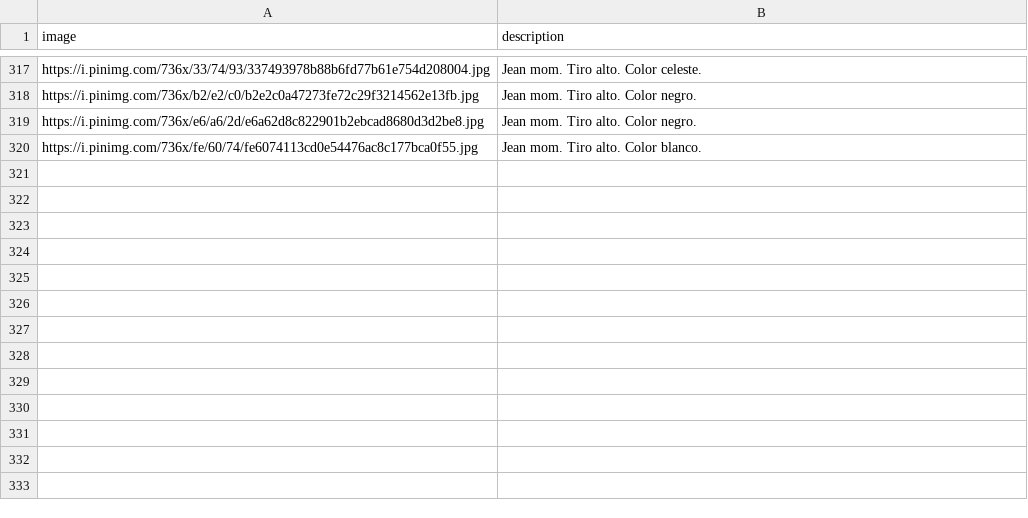
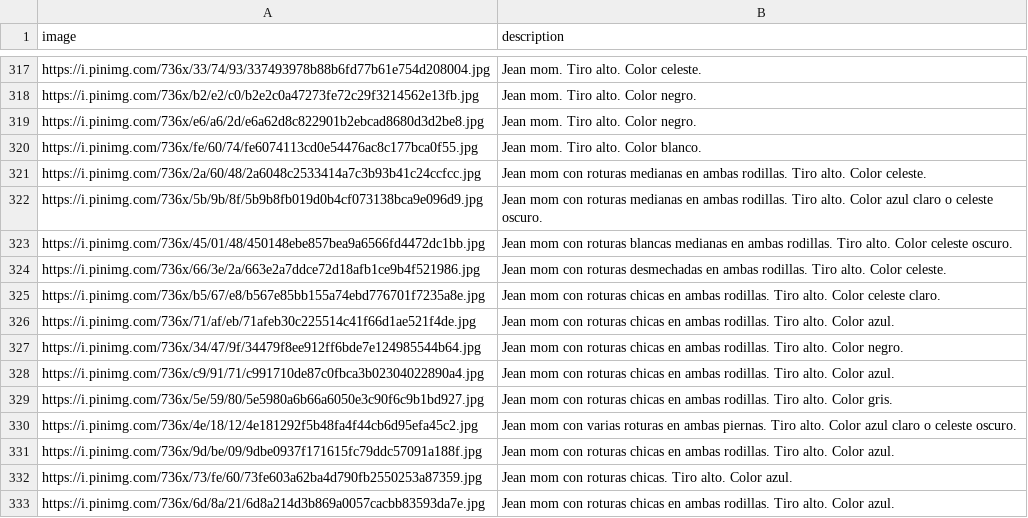
Before and after one commit to melijauregui/cherrypick_app, a CSV file: database/datasets/con-sin-roturas-v3.csv, drawn as a sheet; only a part is shown, gaps mark what is left out; the diff names each change by its address in the sheet, - before the commit and + after, or states it on an @@ line.

```diff
--- a/database/datasets/con-sin-roturas-v3.csv
+++ b/database/datasets/con-sin-roturas-v3.csv
+row 321: https://i.pinimg.com/736x/2a/60/48/2a6048c2533414a7c3b93b41c24ccfcc.jpg | Jean mom con roturas medianas en ambas rodillas. Tiro alto. Color celeste.
+row 322: https://i.pinimg.com/736x/5b/9b/8f/5b9b8fb019d0b4cf073138bca9e096d9.jpg | Jean mom con roturas medianas en ambas rodillas. Tiro alto. Color azul claro o celeste oscuro.
+row 323: https://i.pinimg.com/736x/45/01/48/450148ebe857bea9a6566fd4472dc1bb.jpg | Jean mom con roturas blancas medianas en ambas rodillas. Tiro alto. Color celeste oscuro.
+row 324: https://i.pinimg.com/736x/66/3e/2a/663e2a7ddce72d18afb1ce9b4f521986.jpg | Jean mom con roturas desmechadas en ambas rodillas. Tiro alto. Color celeste.
+row 325: https://i.pinimg.com/736x/b5/67/e8/b567e85bb155a74ebd776701f7235a8e.jpg | Jean mom con roturas chicas en ambas rodillas. Tiro alto. Color celeste claro.
+row 326: https://i.pinimg.com/736x/71/af/eb/71afeb30c225514c41f66d1ae521f4de.jpg | Jean mom con roturas chicas en ambas rodillas. Tiro alto. Color azul.
+row 327: https://i.pinimg.com/736x/34/47/9f/34479f8ee912ff6bde7e124985544b64.jpg | Jean mom con roturas chicas en ambas rodillas. Tiro alto. Color negro.
+row 328: https://i.pinimg.com/736x/c9/91/71/c991710de87c0fbca3b02304022890a4.jpg | Jean mom con roturas chicas en ambas rodillas. Tiro alto. Color azul.
+row 329: https://i.pinimg.com/736x/5e/59/80/5e5980a6b66a6050e3c90f6c9b1bd927.jpg | Jean mom con roturas chicas en ambas rodillas. Tiro alto. Color gris.
+row 330: https://i.pinimg.com/736x/4e/18/12/4e181292f5b48fa4f44cb6d95efa45c2.jpg | Jean mom con varias roturas en ambas piernas. Tiro alto. Color azul claro o celeste oscuro.
+row 331: https://i.pinimg.com/736x/9d/be/09/9dbe0937f171615fc79ddc57091a188f.jpg | Jean mom con roturas chicas en ambas rodillas. Tiro alto. Color azul.
+row 332: https://i.pinimg.com/736x/73/fe/60/73fe603a62ba4d790fb2550253a87359.jpg | Jean mom con roturas chicas. Tiro alto. Color azul.
+row 333: https://i.pinimg.com/736x/6d/8a/21/6d8a214d3b869a0057cacbb83593da7e.jpg | Jean mom con roturas chicas en ambas rodillas. Tiro alto. Color azul.
```
Also changed, not shown: 5 other files.
